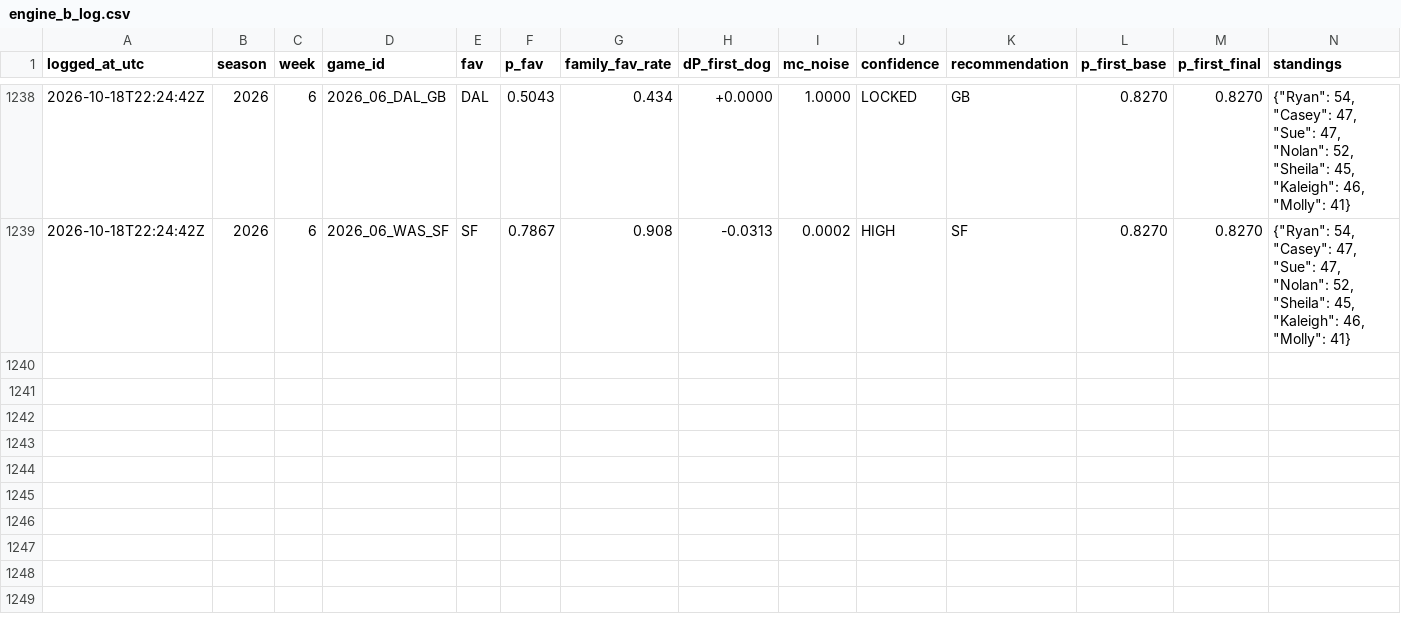
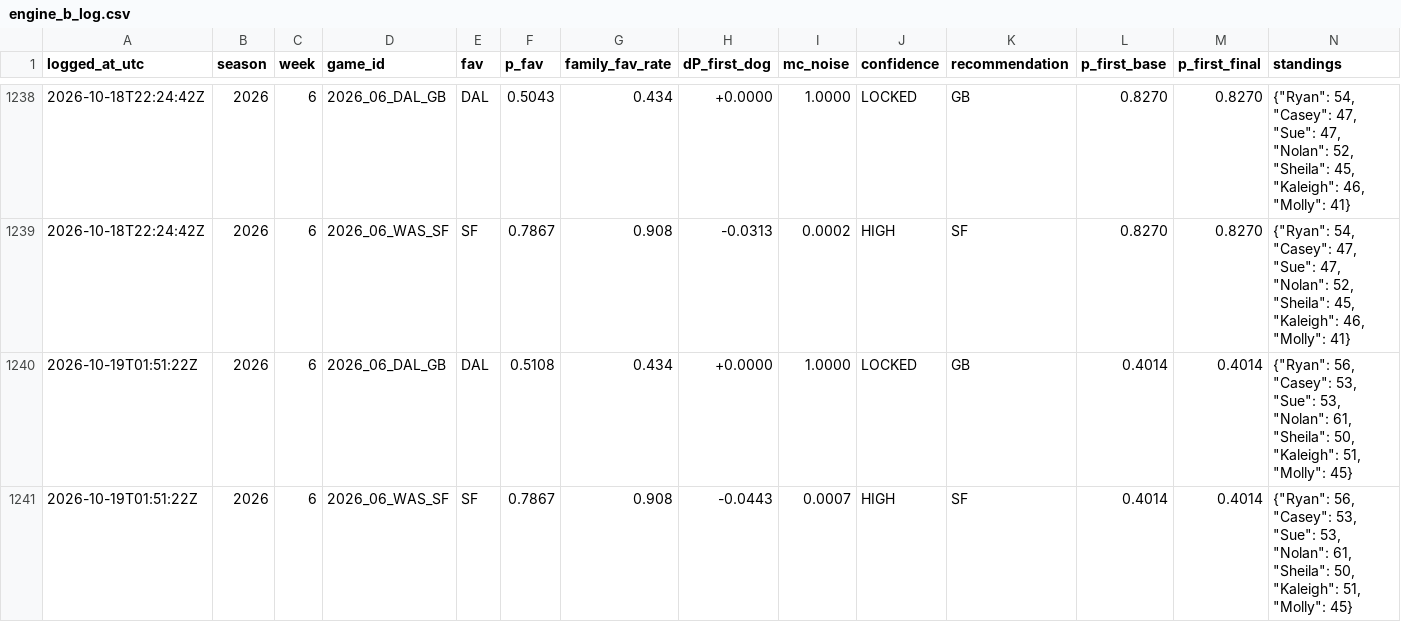
Before and after one commit to taipan0319-byte/brauns-pickem, a CSV file: engine_b_log.csv, drawn as a sheet; only a part is shown, gaps mark what is left out; rows hold the shown columns only; the diff names each change by its address in the sheet, - before the commit and + after, or states it on an @@ line.

```diff
--- a/engine_b_log.csv
+++ b/engine_b_log.csv
+row 1240: 2026-10-19T01:51:22Z | 2026 | 6 | 2026_06_DAL_GB | DAL | 0.5108 | 0.434 | +0.0000 | 1.0000 | LOCKED | GB | 0.4014 | 0.4014 | {"Ryan": 56, "Casey": 53, "Sue": 53, "Nolan": 61, "Sheila": 50, "Kaleigh": 51, "Molly": 45}
+row 1241: 2026-10-19T01:51:22Z | 2026 | 6 | 2026_06_WAS_SF | SF | 0.7867 | 0.908 | -0.0443 | 0.0007 | HIGH | SF | 0.4014 | 0.4014 | {"Ryan": 56, "Casey": 53, "Sue": 53, "Nolan": 61, "Sheila": 50, "Kaleigh": 51, "Molly": 45}
```
Also changed, not shown: predictions_log.csv, 2 other files.
